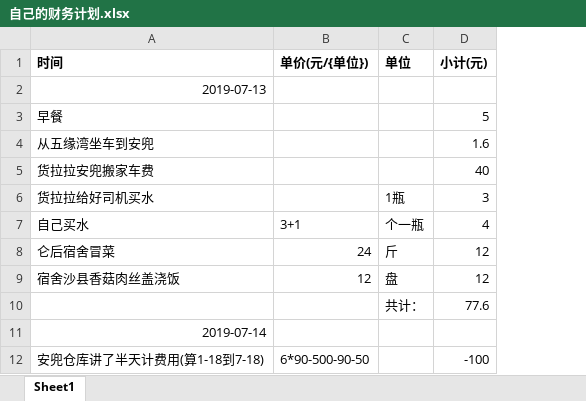
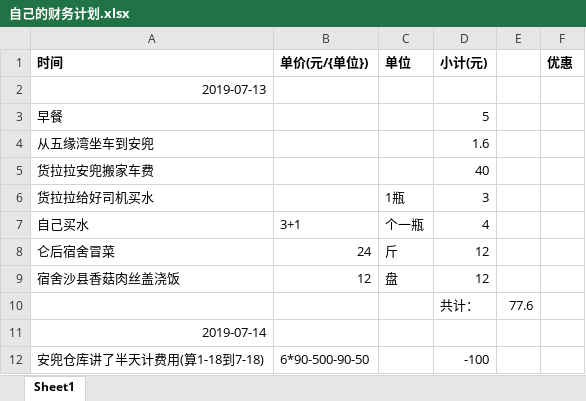
Before and after one commit to asx030609/FileSave, an Excel workbook: 自己的财务计划.xlsx, sheet Sheet1, drawn as a sheet; only a part is shown; values as stored, in another font and other column widths than the file's, no borders; removed rows and columns are numbered as before the commit, all else as after; the diff covers the shown part only; the diff names each change by its address in the sheet, - before the commit and + after, or states it on an @@ line.

Commit message:
AAAA

```diff
--- a/自己的财务计划.xlsx (sheet Sheet1)
+++ b/自己的财务计划.xlsx (sheet Sheet1)
+column E, empty
+column F (优惠), empty
-row 10:  |  | 共计： | 77.6
+row 10:  |  |  | 共计： | 77.6
```
Also changed, not shown: 24 added rows, 2 removed rows and 2 edited cells elsewhere in this sheet.
